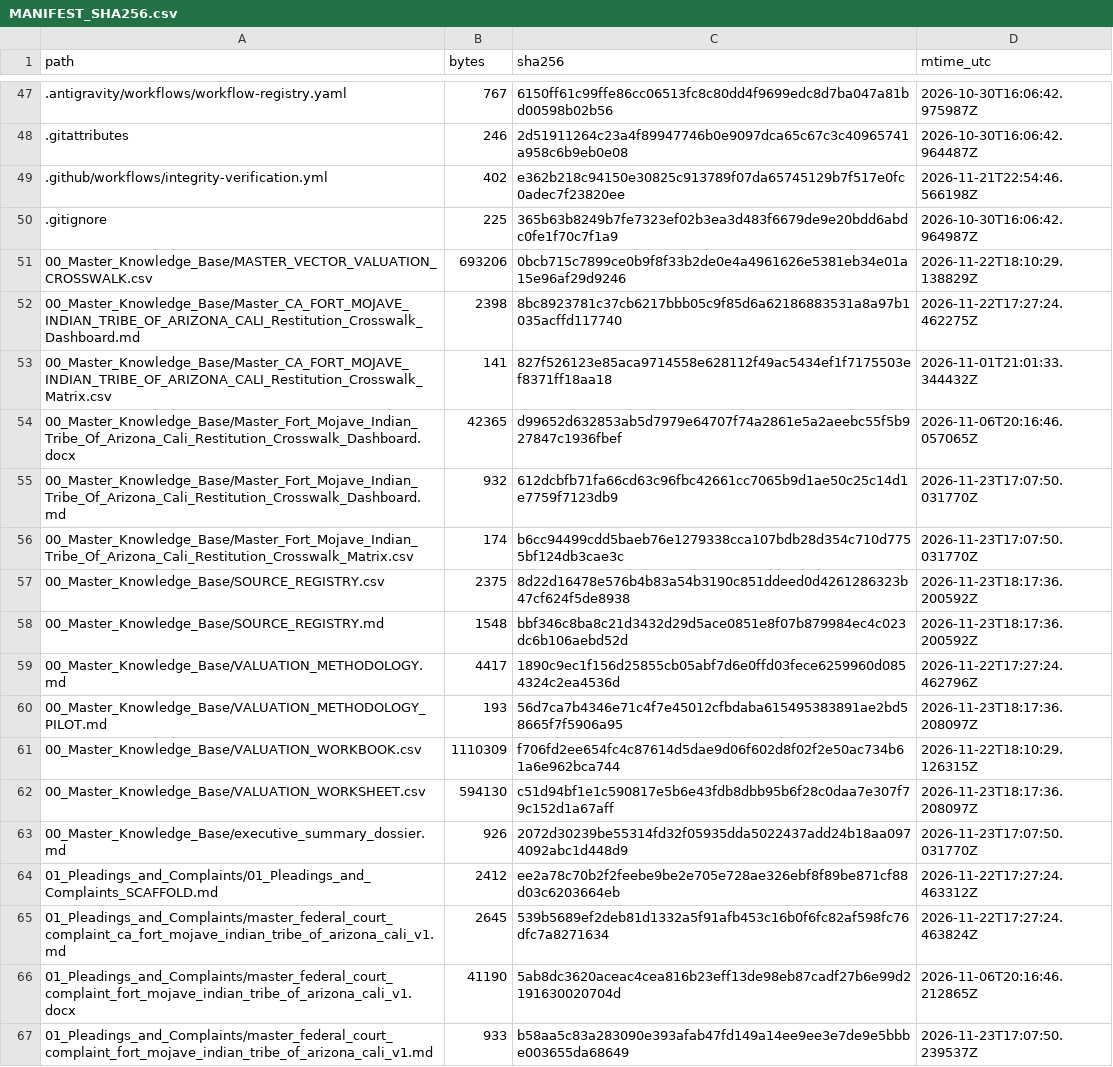
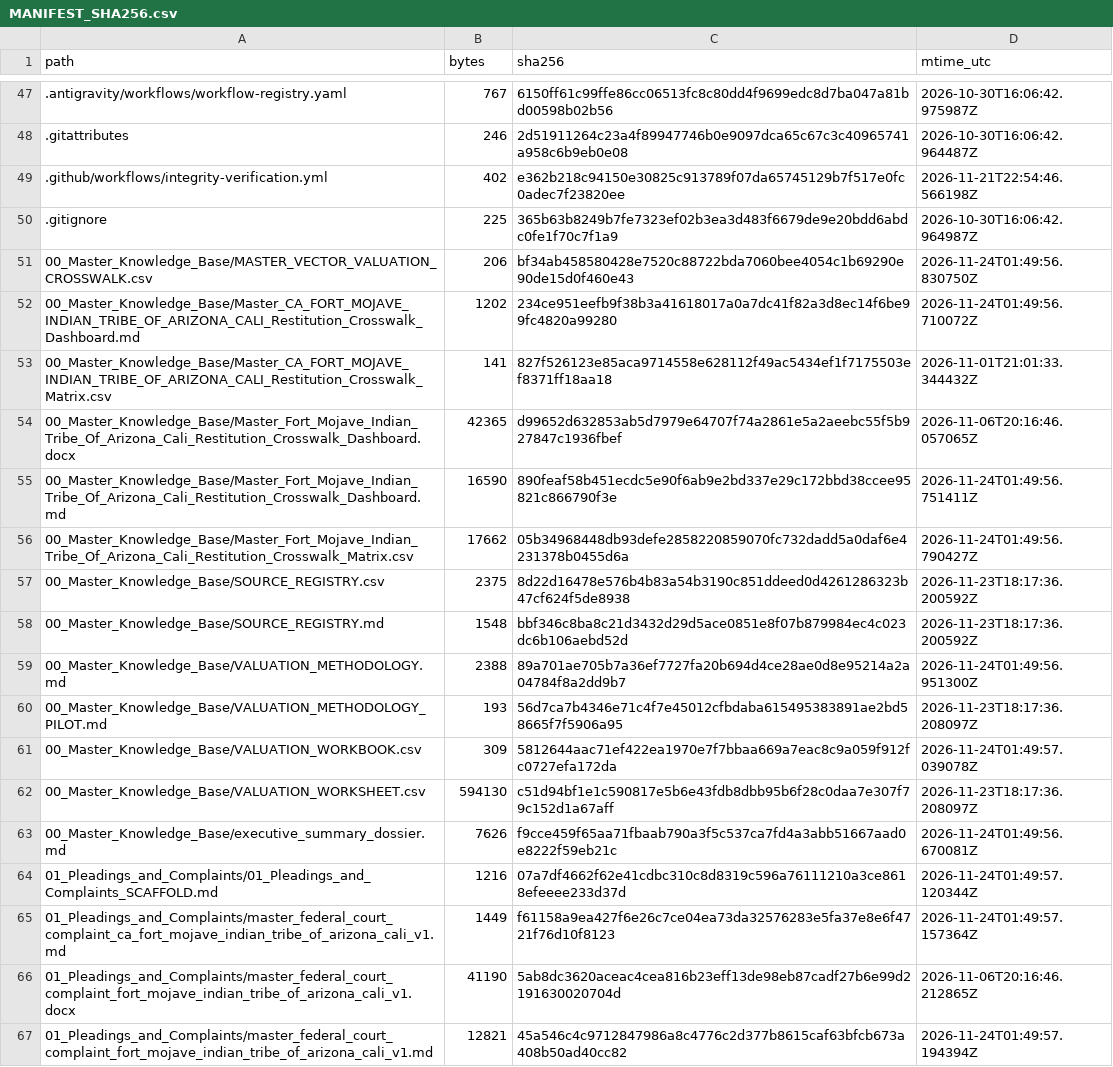
Before and after one commit to GlobalRestitutionAlliance/turtle-island-us-ca-fort-mojave-indian-tribe-of-arizona-cali-master-litigation, a CSV file: 99_Archives_and_Manifests/MANIFEST_SHA256.csv, drawn as a sheet; only a part is shown, gaps mark what is left out; the diff covers the shown part only.

```diff
--- a/99_Archives_and_Manifests/MANIFEST_SHA256.csv
+++ b/99_Archives_and_Manifests/MANIFEST_SHA256.csv
@@ -50,18 +50,18 @@ path,bytes,sha256,mtime_utc
 .gitignore,225,365b63b8249b7fe7323ef02b3ea3d483f6679de9e20bdd6abdc0fe1f70c7f1a9,2026-10-30T16:06:42.964987Z
-00_Master_Knowledge_Base/MASTER_VECTOR_VALUATION_CROSSWALK.csv,693206,0bcb715c7899ce0b9f8f33b2de0e4a4961626e5381eb34e01a15e96af29d9246,2026-11-22T18:10:29.138829Z
-00_Master_Knowledge_Base/Master_CA_FORT_MOJAVE_INDIAN_TRIBE_OF_ARIZONA_CALI_Restitution_Crosswalk_Dashboard.md,2398,8bc8923781c37cb6217bbb05c9f85d6a62186883531a8a97b1035acffd117740,2026-11-22T17:27:24.462275Z
+00_Master_Knowledge_Base/MASTER_VECTOR_VALUATION_CROSSWALK.csv,206,bf34ab458580428e7520c88722bda7060bee4054c1b69290e90de15d0f460e43,2026-11-24T01:49:56.830750Z
+00_Master_Knowledge_Base/Master_CA_FORT_MOJAVE_INDIAN_TRIBE_OF_ARIZONA_CALI_Restitution_Crosswalk_Dashboard.md,1202,234ce951eefb9f38b3a41618017a0a7dc41f82a3d8ec14f6be99fc4820a99280,2026-11-24T01:49:56.710072Z
 00_Master_Knowledge_Base/Master_CA_FORT_MOJAVE_INDIAN_TRIBE_OF_ARIZONA_CALI_Restitution_Crosswalk_Matrix.csv,141,827f526123e85aca9714558e628112f49ac5434ef1f7175503ef8371ff18aa18,2026-11-01T21:01:33.344432Z
 00_Master_Knowledge_Base/Master_Fort_Mojave_Indian_Tribe_Of_Arizona_Cali_Restitution_Crosswalk_Dashboard.docx,42365,d99652d632853ab5d7979e64707f74a2861e5a2aeebc55f5b927847c1936fbef,2026-11-06T20:16:46.057065Z
-00_Master_Knowledge_Base/Master_Fort_Mojave_Indian_Tribe_Of_Arizona_Cali_Restitution_Crosswalk_Dashboard.md,932,612dcbfb71fa66cd63c96fbc42661cc7065b9d1ae50c25c14d1e7759f7123db9,2026-11-23T17:07:50.031770Z
-00_Master_Knowledge_Base/Master_Fort_Mojave_Indian_Tribe_Of_Arizona_Cali_Restitution_Crosswalk_Matrix.csv,174,b6cc94499cdd5baeb76e1279338cca107bdb28d354c710d7755bf124db3cae3c,2026-11-23T17:07:50.031770Z
+00_Master_Knowledge_Base/Master_Fort_Mojave_Indian_Tribe_Of_Arizona_Cali_Restitution_Crosswalk_Dashboard.md,16590,890feaf58b451ecdc5e90f6ab9e2bd337e29c172bbd38ccee95821c866790f3e,2026-11-24T01:49:56.751411Z
+00_Master_Knowledge_Base/Master_Fort_Mojave_Indian_Tribe_Of_Arizona_Cali_Restitution_Crosswalk_Matrix.csv,17662,05b34968448db93defe2858220859070fc732dadd5a0daf6e4231378b0455d6a,2026-11-24T01:49:56.790427Z
 00_Master_Knowledge_Base/SOURCE_REGISTRY.csv,2375,8d22d16478e576b4b83a54b3190c851ddeed0d4261286323b47cf624f5de8938,2026-11-23T18:17:36.200592Z
 00_Master_Knowledge_Base/SOURCE_REGISTRY.md,1548,bbf346c8ba8c21d3432d29d5ace0851e8f07b879984ec4c023dc6b106aebd52d,2026-11-23T18:17:36.200592Z
-00_Master_Knowledge_Base/VALUATION_METHODOLOGY.md,4417,1890c9ec1f156d25855cb05abf7d6e0ffd03fece6259960d0854324c2ea4536d,2026-11-22T17:27:24.462796Z
+00_Master_Knowledge_Base/VALUATION_METHODOLOGY.md,2388,89a701ae705b7a36ef7727fa20b694d4ce28ae0d8e95214a2a04784f8a2dd9b7,2026-11-24T01:49:56.951300Z
 00_Master_Knowledge_Base/VALUATION_METHODOLOGY_PILOT.md,193,56d7ca7b4346e71c4f7e45012cfbdaba615495383891ae2bd58665f7f5906a95,2026-11-23T18:17:36.208097Z
-00_Master_Knowledge_Base/VALUATION_WORKBOOK.csv,1110309,f706fd2ee654fc4c87614d5dae9d06f602d8f02f2e50ac734b61a6e962bca744,2026-11-22T18:10:29.126315Z
+00_Master_Knowledge_Base/VALUATION_WORKBOOK.csv,309,5812644aac71ef422ea1970e7f7bbaa669a7eac8c9a059f912fc0727efa172da,2026-11-24T01:49:57.039078Z
 00_Master_Knowledge_Base/VALUATION_WORKSHEET.csv,594130,c51d94bf1e1c590817e5b6e43fdb8dbb95b6f28c0daa7e307f79c152d1a67aff,2026-11-23T18:17:36.208097Z
-00_Master_Knowledge_Base/executive_summary_dossier.md,926,2072d30239be55314fd32f05935dda5022437add24b18aa0974092abc1d448d9,2026-11-23T17:07:50.031770Z
-01_Pleadings_and_Complaints/01_Pleadings_and_Complaints_SCAFFOLD.md,2412,ee2a78c70b2f2feebe9be2e705e728ae326ebf8f89be871cf88d03c6203664eb,2026-11-22T17:27:24.463312Z
-01_Pleadings_and_Complaints/master_federal_court_complaint_ca_fort_mojave_indian_tribe_of_arizona_cali_v1.md,2645,539b5689ef2deb81d1332a5f91afb453c16b0f6fc82af598fc76dfc7a8271634,2026-11-22T17:27:24.463824Z
+00_Master_Knowledge_Base/executive_summary_dossier.md,7626,f9cce459f65aa71fbaab790a3f5c537ca7fd4a3abb51667aad0e8222f59eb21c,2026-11-24T01:49:56.670081Z
+01_Pleadings_and_Complaints/01_Pleadings_and_Complaints_SCAFFOLD.md,1216,07a7df4662f62e41cdbc310c8d8319c596a76111210a3ce8618efeeee233d37d,2026-11-24T01:49:57.120344Z
+01_Pleadings_and_Complaints/master_federal_court_complaint_ca_fort_mojave_indian_tribe_of_arizona_cali_v1.md,1449,f61158a9ea427f6e26c7ce04ea73da32576283e5fa37e8e6f4721f76d10f8123,2026-11-24T01:49:57.157364Z
 01_Pleadings_and_Complaints/master_federal_court_complaint_fort_mojave_indian_tribe_of_arizona_cali_v1.docx,41190,5ab8dc3620aceac4cea816b23eff13de98eb87cadf27b6e99d2191630020704d,2026-11-06T20:16:46.212865Z
-01_Pleadings_and_Complaints/master_federal_court_complaint_fort_mojave_indian_tribe_of_arizona_cali_v1.md,933,b58aa5c83a283090e393afab47fd149a14ee9ee3e7de9e5bbbe003655da68649,2026-11-23T17:07:50.239537Z
+01_Pleadings_and_Complaints/master_federal_court_complaint_fort_mojave_indian_tribe_of_arizona_cali_v1.md,12821,45a546c4c9712847986a8c4776c2d377b8615caf63bfcb673a408b50ad40cc82,2026-11-24T01:49:57.194394Z
```
Also changed, not shown: 80 edited cells elsewhere in this file, 37 other files.
